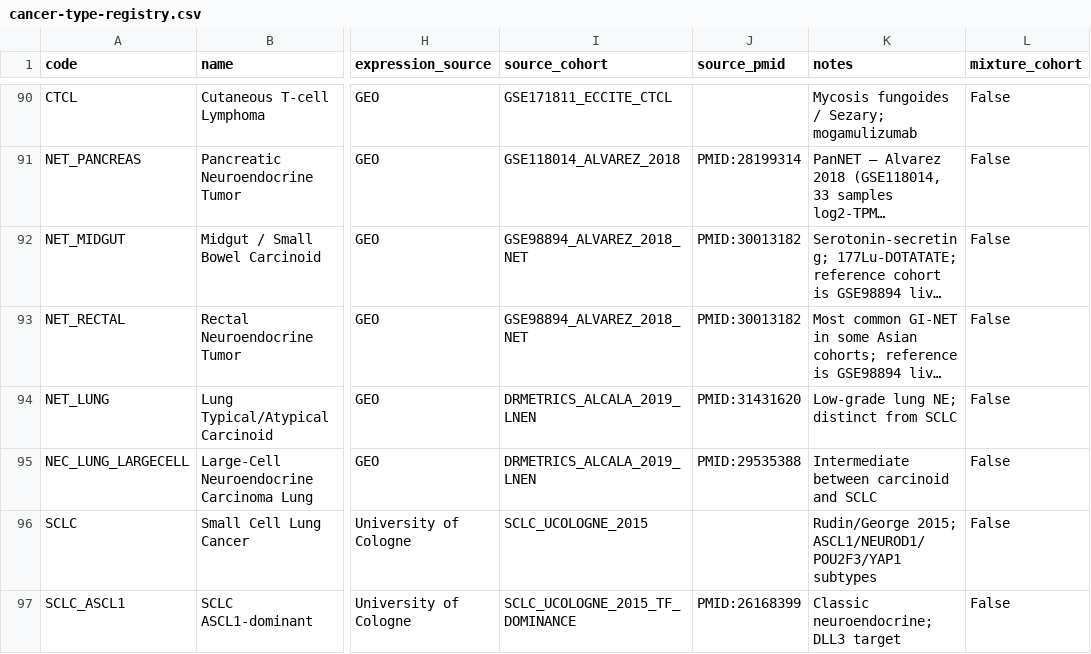
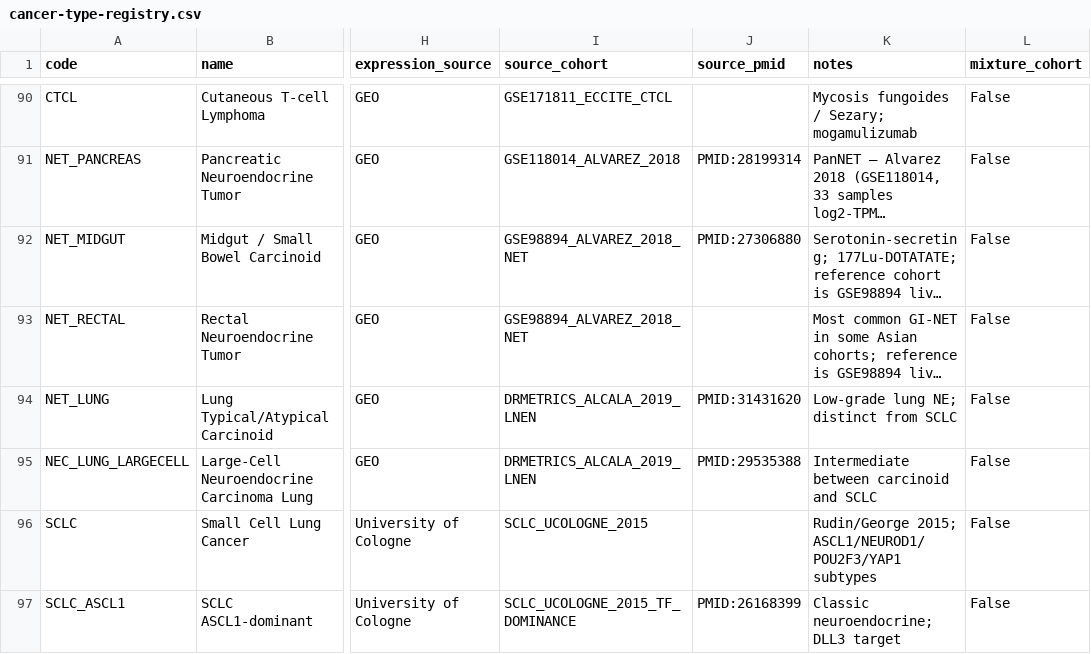
Before and after one commit to pirl-unc/pirlygenes, a CSV file: pirlygenes/data/cancer-type-registry.csv, drawn as a sheet; only a part is shown, gaps mark what is left out; long unchanged cells end in …; the diff names each change by its address in the sheet, - before the commit and + after, or states it on an @@ line.

```diff
--- a/pirlygenes/data/cancer-type-registry.csv
+++ b/pirlygenes/data/cancer-type-registry.csv
-J92 (source_pmid): PMID:30013182
+J92 (source_pmid): PMID:27306880
-J93 (source_pmid): PMID:30013182
+J93 (source_pmid): (empty)
```
Also changed, not shown: pirlygenes/data/cancer-key-genes.csv, pirlygenes/data/cancer-tmb.csv, 9 other files.
